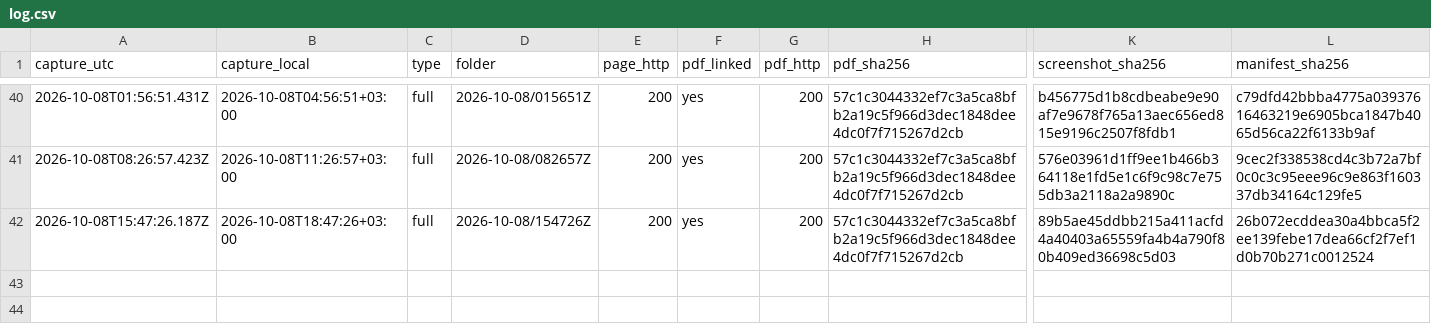
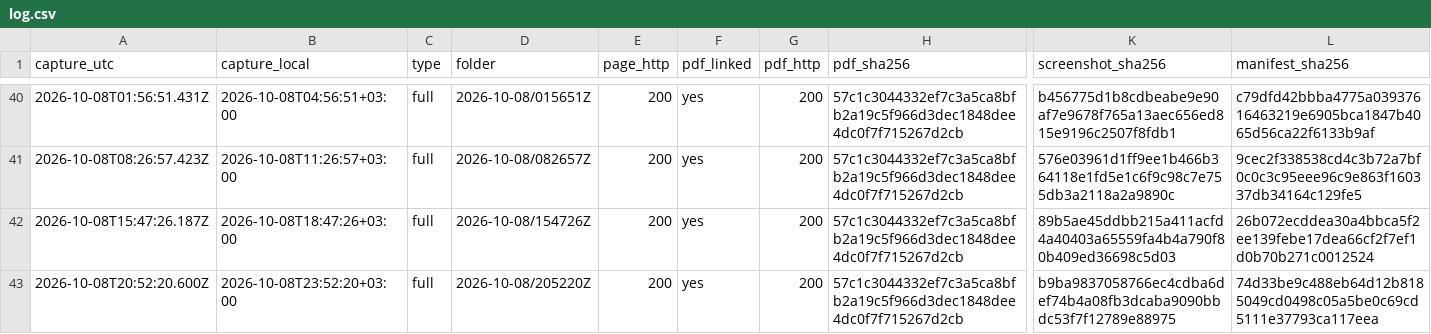
Before and after one commit to irinamarton/aq_proof, a CSV file: archive/log.csv, drawn as a sheet; only a part is shown, gaps mark what is left out; rows hold the shown columns only; the diff names each change by its address in the sheet, - before the commit and + after, or states it on an @@ line.

```diff
--- a/archive/log.csv
+++ b/archive/log.csv
+row 43: 2026-10-08T20:52:20.600Z | 2026-10-08T23:52:20+03:00 | full | 2026-10-08/205220Z | 200 | yes | 200 | 57c1c3044332ef7c3a5ca8bfb2a19c5f966d3dec1848dee4dc0f7f715267d2cb | b9ba9837058766ec4cdba6def74b4a08fb3dcaba9090bbdc53f7f12789e88975 | 74d33be9c488eb64d12b8185049cd0498c05a5be0c69cd5111e37793ca117eea
```
Also changed, not shown: 17 other files.
